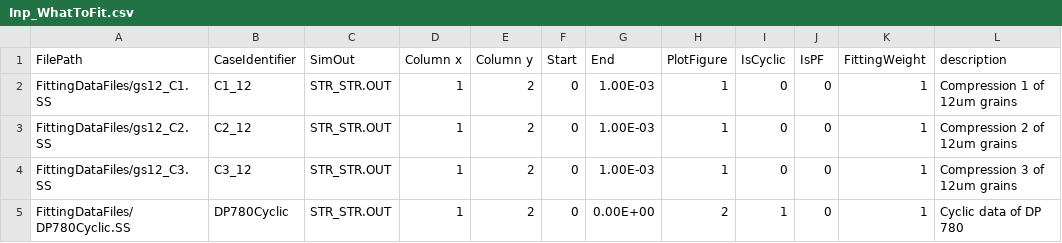
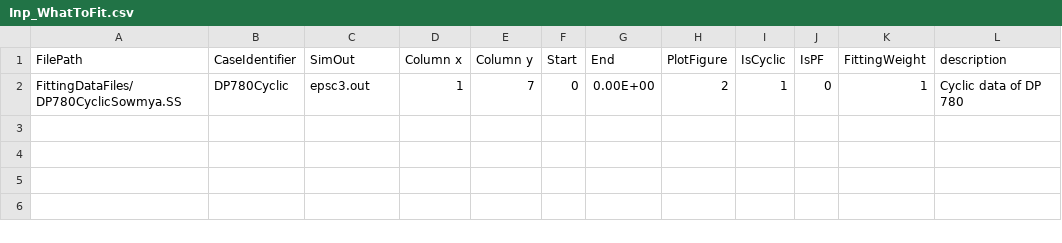
Before and after one commit to djm87/CP-Fit, a CSV file: GAFit/Inp_WhatToFit.csv, drawn as a sheet.

Commit message:
Adding a new write material property file. Preparing DP cyclic data.

```diff
--- a/GAFit/Inp_WhatToFit.csv
+++ b/GAFit/Inp_WhatToFit.csv
@@ -1,5 +1,2 @@
 FilePath,CaseIdentifier,SimOut,Column x,Column y,Start,End,PlotFigure,IsCyclic,IsPF,FittingWeight,description
-FittingDataFiles/gs12_C1.SS,C1_12,STR_STR.OUT,1,2,0,1.00E-03,1,0,0,1,Compression 1 of 12um grains
-FittingDataFiles/gs12_C2.SS,C2_12,STR_STR.OUT,1,2,0,1.00E-03,1,0,0,1,Compression 2 of 12um grains
-FittingDataFiles/gs12_C3.SS,C3_12,STR_STR.OUT,1,2,0,1.00E-03,1,0,0,1,Compression 3 of 12um grains
-FittingDataFiles/DP780Cyclic.SS,DP780Cyclic,STR_STR.OUT,1,2,0,0.00E+00,2,1,0,1,Cyclic data of DP 780
+FittingDataFiles/DP780CyclicSowmya.SS,DP780Cyclic,epsc3.out,1,7,0,0.00E+00,2,1,0,1,Cyclic data of DP 780
```
Also changed, not shown: 13 other files.
